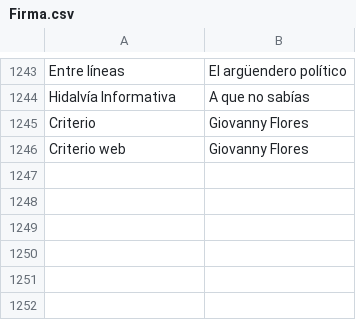
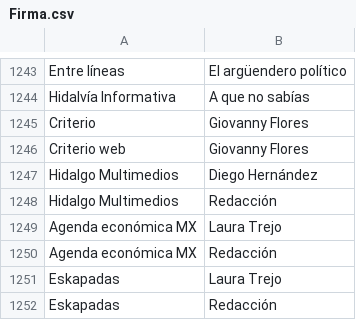
Before and after one commit to thelonious9/capturanotas, a CSV file: Firma.csv, drawn as a sheet; only a part is shown, gaps mark what is left out; the diff names each change by its address in the sheet, - before the commit and + after, or states it on an @@ line.

Commit message:
Actualizo medios y firmas

```diff
--- a/Firma.csv
+++ b/Firma.csv
+row 1247: Hidalgo Multimedios | Diego Hernández
+row 1248: Hidalgo Multimedios | Redacción
+row 1249: Agenda económica MX | Laura Trejo
+row 1250: Agenda económica MX | Redacción
+row 1251: Eskapadas | Laura Trejo
+row 1252: Eskapadas | Redacción
```
Also changed, not shown: Medio.csv.
